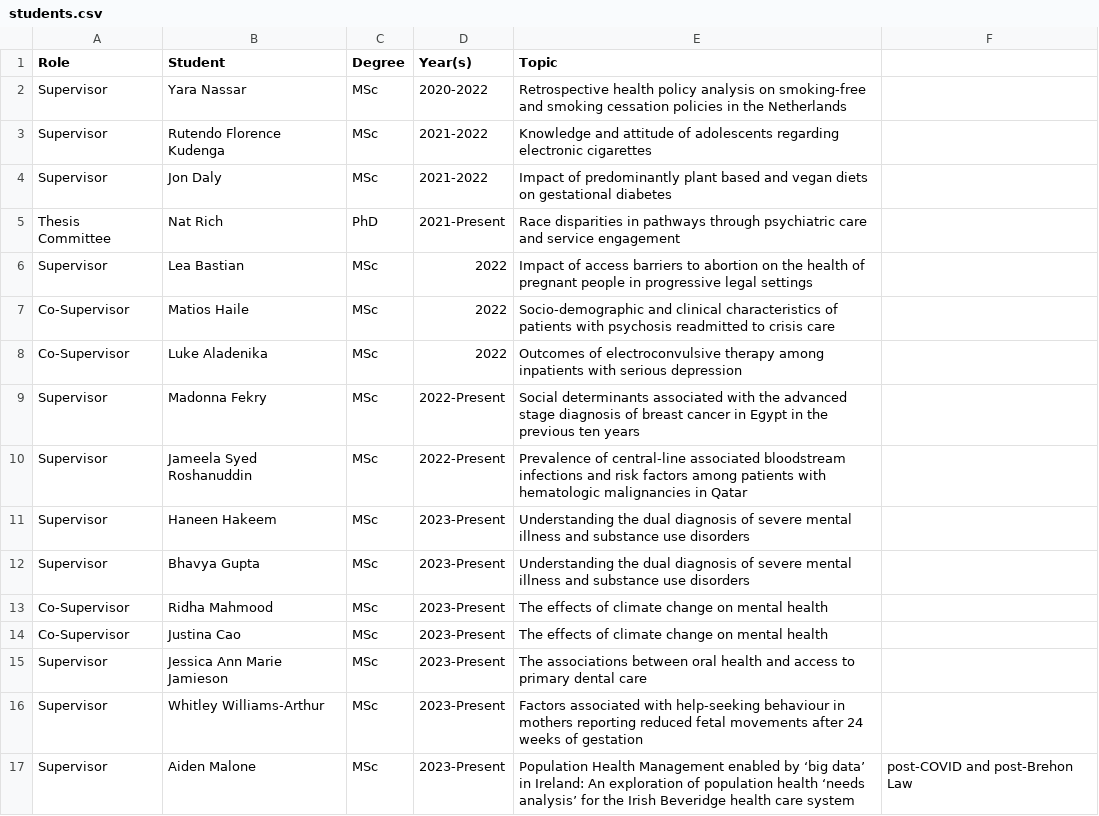
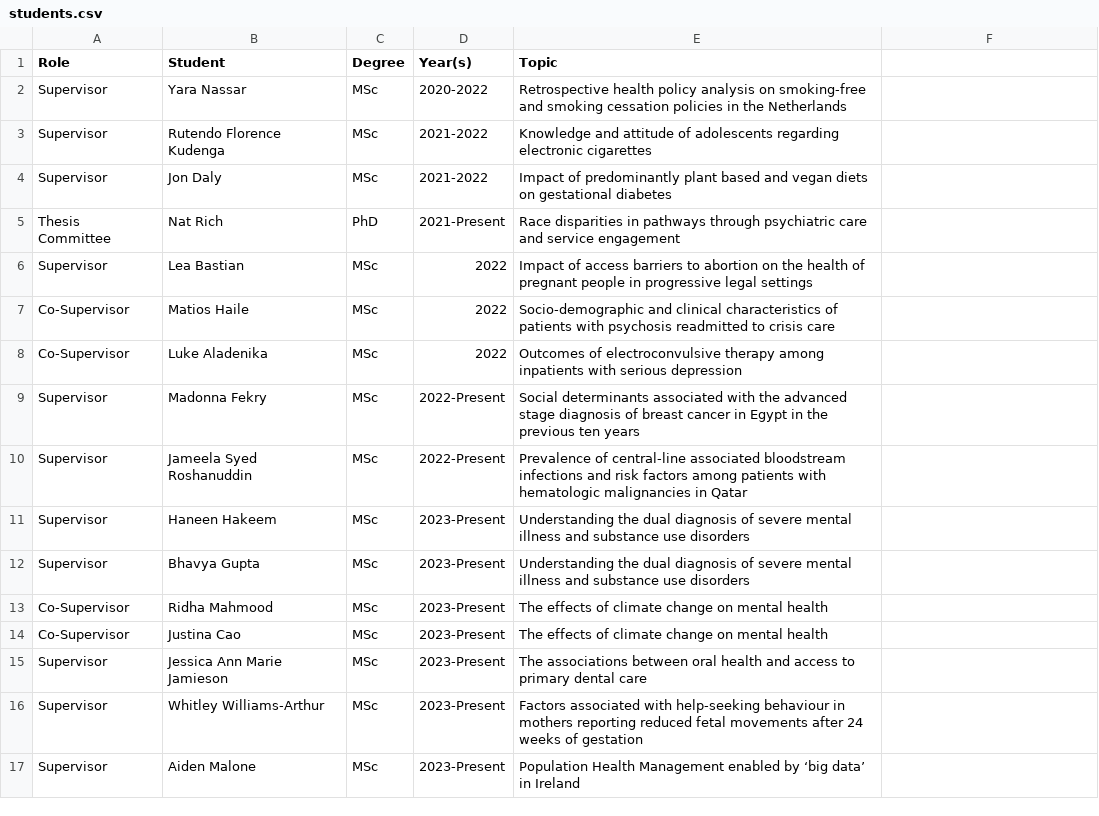
Before and after one commit to yangjustinc/yangjustinc-blogdown, a CSV file: content/teaching/students.csv, drawn as a sheet.

Commit message:
Update students.csv

```diff
--- a/content/teaching/students.csv
+++ b/content/teaching/students.csv
@@ -16,2 +16,2 @@ Supervisor,Jessica Ann Marie Jamieson,MSc,2023-Present,The associations between
 Supervisor,Whitley Williams-Arthur,MSc,2023-Present,Factors associated with help-seeking behaviour in mothers reporting reduced fetal movements after 24 weeks of gestation
-Supervisor,Aiden Malone,MSc,2023-Present,Population Health Management enabled by ‘big data’ in Ireland: An exploration of population health ‘needs analysis’ for the Irish Beveridge health care system, post-COVID and post-Brehon Law
+Supervisor,Aiden Malone,MSc,2023-Present,Population Health Management enabled by ‘big data’ in Ireland
```
